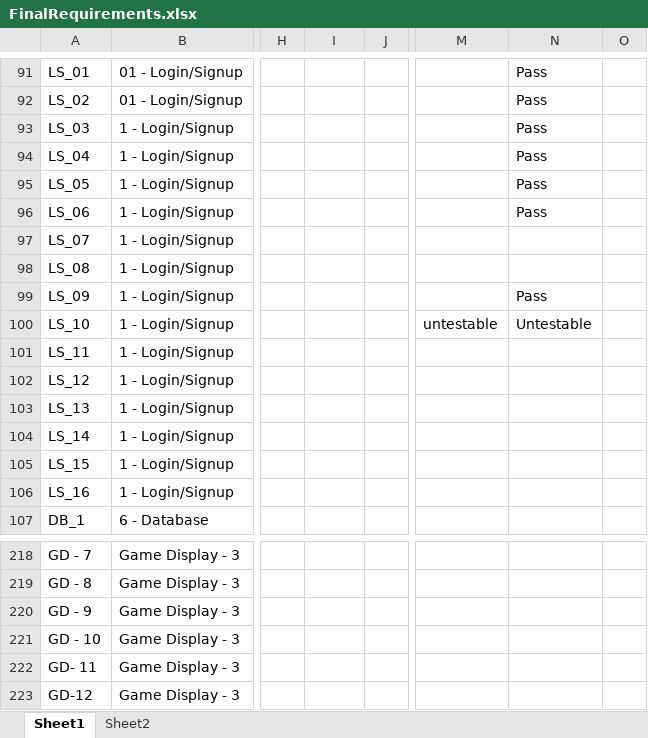
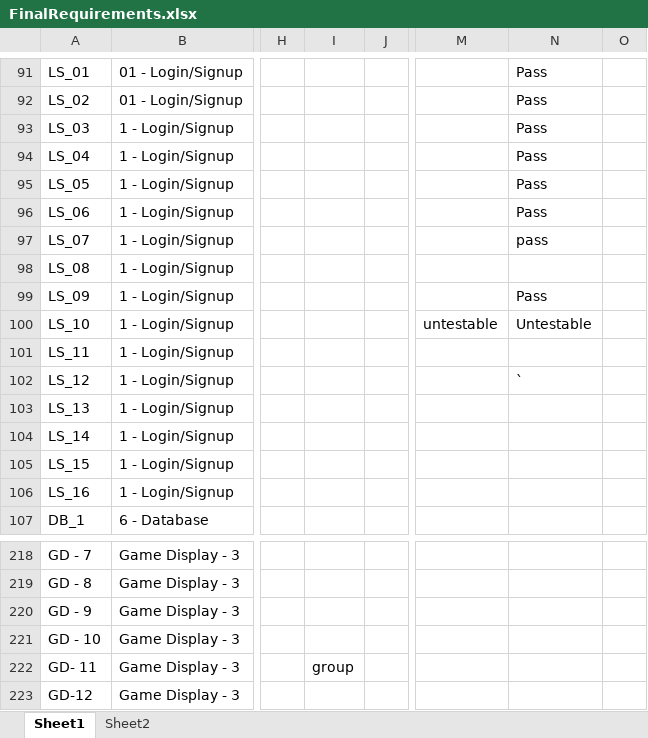
Before and after one commit to utastudents/cse3310-sp25-004, an Excel workbook: FinalRequirements/FinalRequirements.xlsx, sheet Sheet1, drawn as a sheet; only a part is shown, gaps mark what is left out; values as stored, in another font and other column widths than the file's, no borders; charts and pictures not drawn; the diff names each change by its address in the sheet, - before the commit and + after, or states it on an @@ line.

Commit message:
Updated

```diff
--- a/FinalRequirements/FinalRequirements.xlsx (sheet Sheet1)
+++ b/FinalRequirements/FinalRequirements.xlsx (sheet Sheet1)
-N97: (empty)
+N97: pass
-N102: (empty)
+N102: `
-I222: (empty)
+I222: group
```
